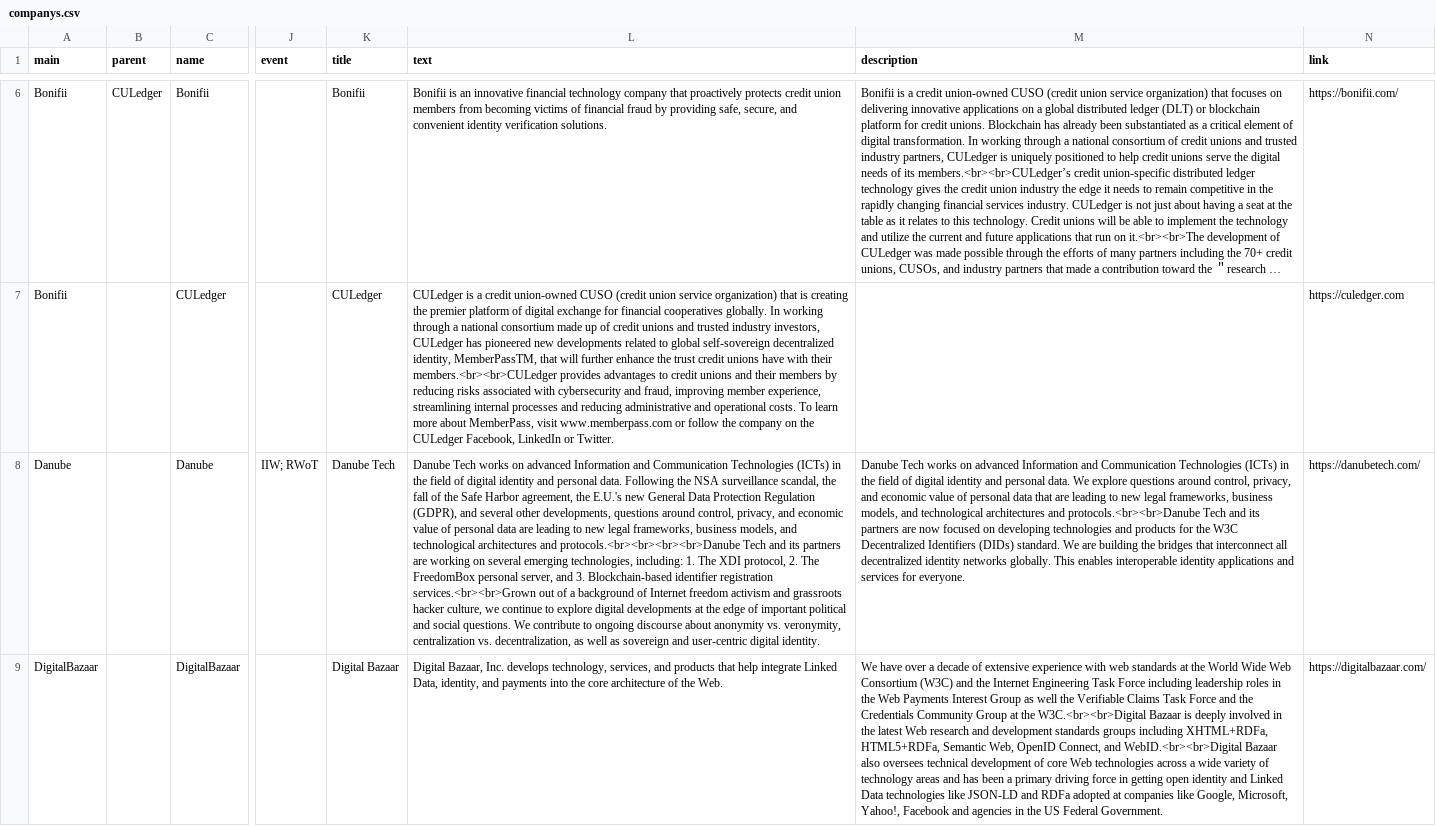
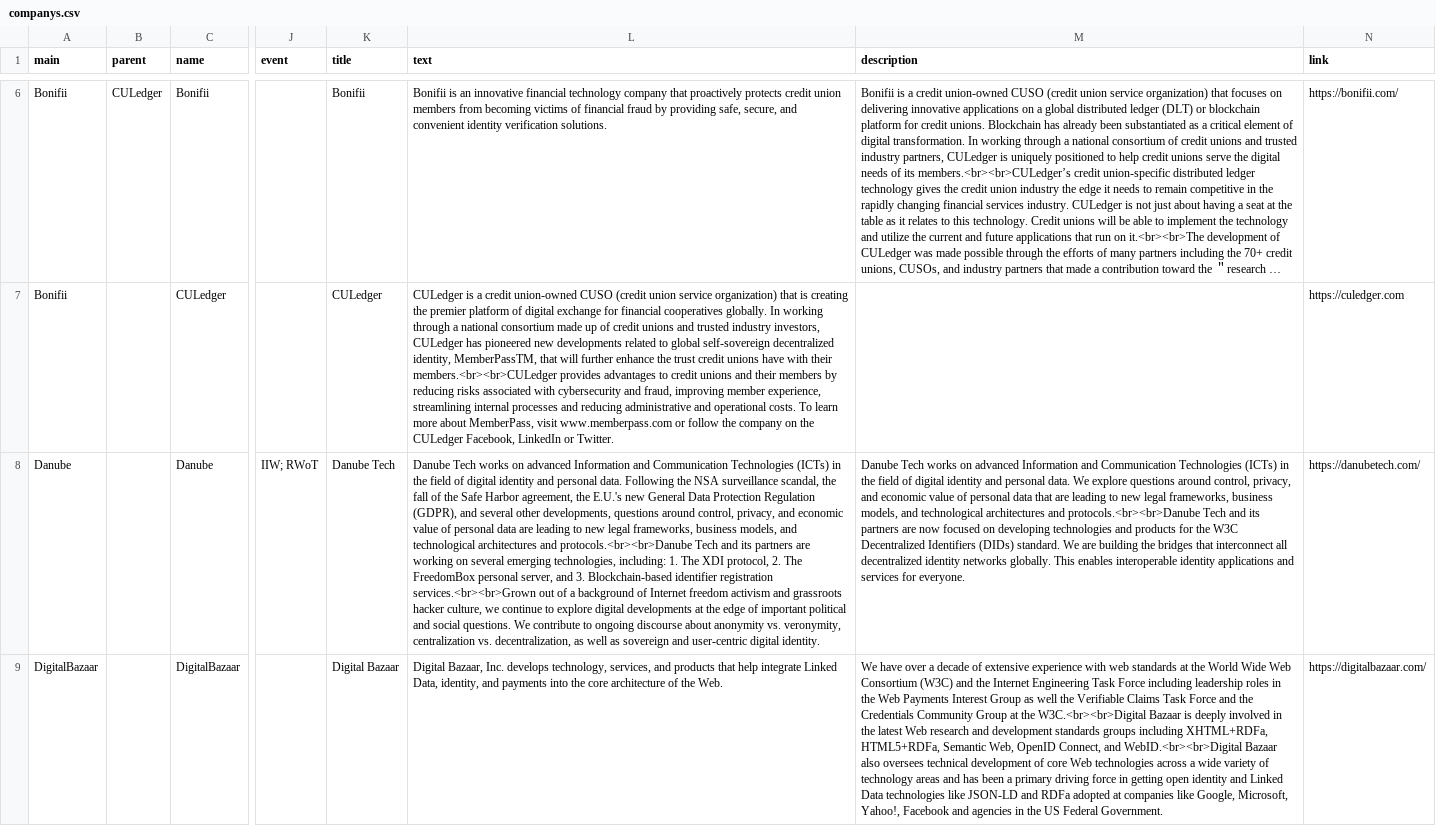
Before and after one commit to Decentralized-ID/decentralized-id.github.io, a CSV file: _data/companys.csv, drawn as a sheet; only a part is shown, gaps mark what is left out; long unchanged cells end in …; the diff covers the shown part only; the diff names each change by its address in the sheet, - before the commit and + after, or states it on an @@ line.

```diff
--- a/_data/companys.csv
+++ b/_data/companys.csv
-L8 (text): …architectures and protocols.<br><br><br><br>Danube Tech and…
+L8 (text): …architectures and protocols.<br><br>Danube Tech and…
```
Also changed, not shown: 2 edited cells elsewhere in this file, 16 other files.
